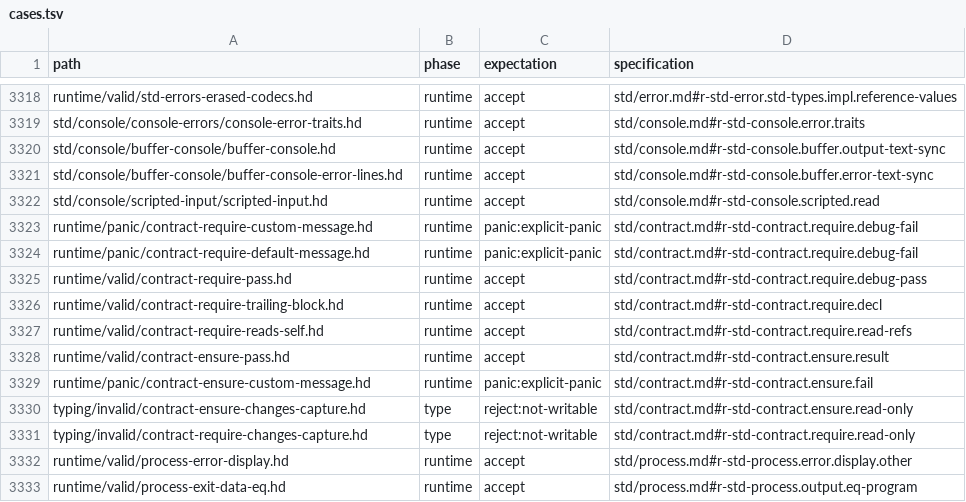
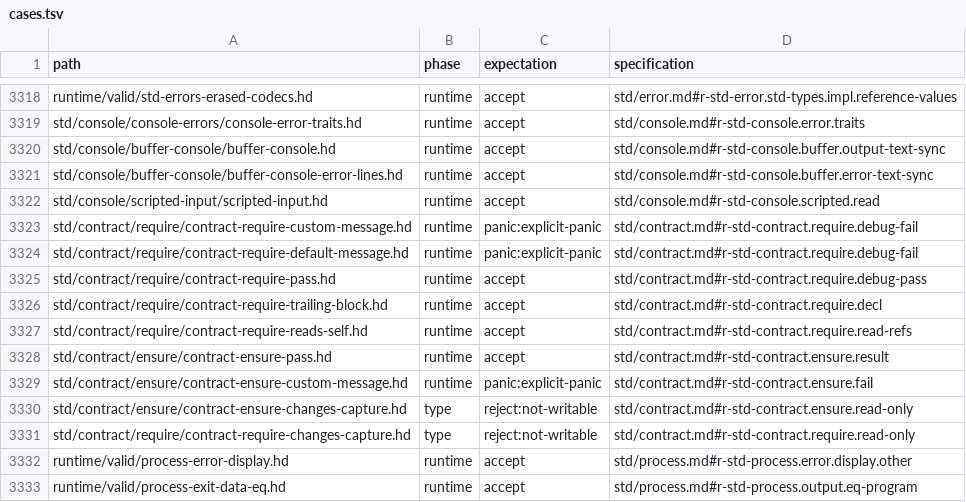
Before and after one commit to HerringtonDarkholme/hd-lang, a TSV file: spec/conformance/cases.tsv, drawn as a sheet; only a part is shown, gaps mark what is left out.

```diff
--- a/spec/conformance/cases.tsv
+++ b/spec/conformance/cases.tsv
@@ -3322,11 +3322,11 @@ std/console/buffer-console/buffer-console-error-lines.hd	runtime	accept	std/cons
 std/console/scripted-input/scripted-input.hd	runtime	accept	std/console.md#r-std-console.scripted.read
-runtime/panic/contract-require-custom-message.hd	runtime	panic:explicit-panic	std/contract.md#r-std-contract.require.debug-fail
-runtime/panic/contract-require-default-message.hd	runtime	panic:explicit-panic	std/contract.md#r-std-contract.require.debug-fail
-runtime/valid/contract-require-pass.hd	runtime	accept	std/contract.md#r-std-contract.require.debug-pass
-runtime/valid/contract-require-trailing-block.hd	runtime	accept	std/contract.md#r-std-contract.require.decl
-runtime/valid/contract-require-reads-self.hd	runtime	accept	std/contract.md#r-std-contract.require.read-refs
-runtime/valid/contract-ensure-pass.hd	runtime	accept	std/contract.md#r-std-contract.ensure.result
-runtime/panic/contract-ensure-custom-message.hd	runtime	panic:explicit-panic	std/contract.md#r-std-contract.ensure.fail
-typing/invalid/contract-ensure-changes-capture.hd	type	reject:not-writable	std/contract.md#r-std-contract.ensure.read-only
-typing/invalid/contract-require-changes-capture.hd	type	reject:not-writable	std/contract.md#r-std-contract.require.read-only
+std/contract/require/contract-require-custom-message.hd	runtime	panic:explicit-panic	std/contract.md#r-std-contract.require.debug-fail
+std/contract/require/contract-require-default-message.hd	runtime	panic:explicit-panic	std/contract.md#r-std-contract.require.debug-fail
+std/contract/require/contract-require-pass.hd	runtime	accept	std/contract.md#r-std-contract.require.debug-pass
+std/contract/require/contract-require-trailing-block.hd	runtime	accept	std/contract.md#r-std-contract.require.decl
+std/contract/require/contract-require-reads-self.hd	runtime	accept	std/contract.md#r-std-contract.require.read-refs
+std/contract/ensure/contract-ensure-pass.hd	runtime	accept	std/contract.md#r-std-contract.ensure.result
+std/contract/ensure/contract-ensure-custom-message.hd	runtime	panic:explicit-panic	std/contract.md#r-std-contract.ensure.fail
+std/contract/ensure/contract-ensure-changes-capture.hd	type	reject:not-writable	std/contract.md#r-std-contract.ensure.read-only
+std/contract/require/contract-require-changes-capture.hd	type	reject:not-writable	std/contract.md#r-std-contract.require.read-only
 runtime/valid/process-error-display.hd	runtime	accept	std/process.md#r-std-process.error.display.other
```
Also changed, not shown: docs/audit/conformance-fixture-review-2026-11-14/checks/a1-a6.tsv, spec/conformance/examples.tsv, 9 other files.
